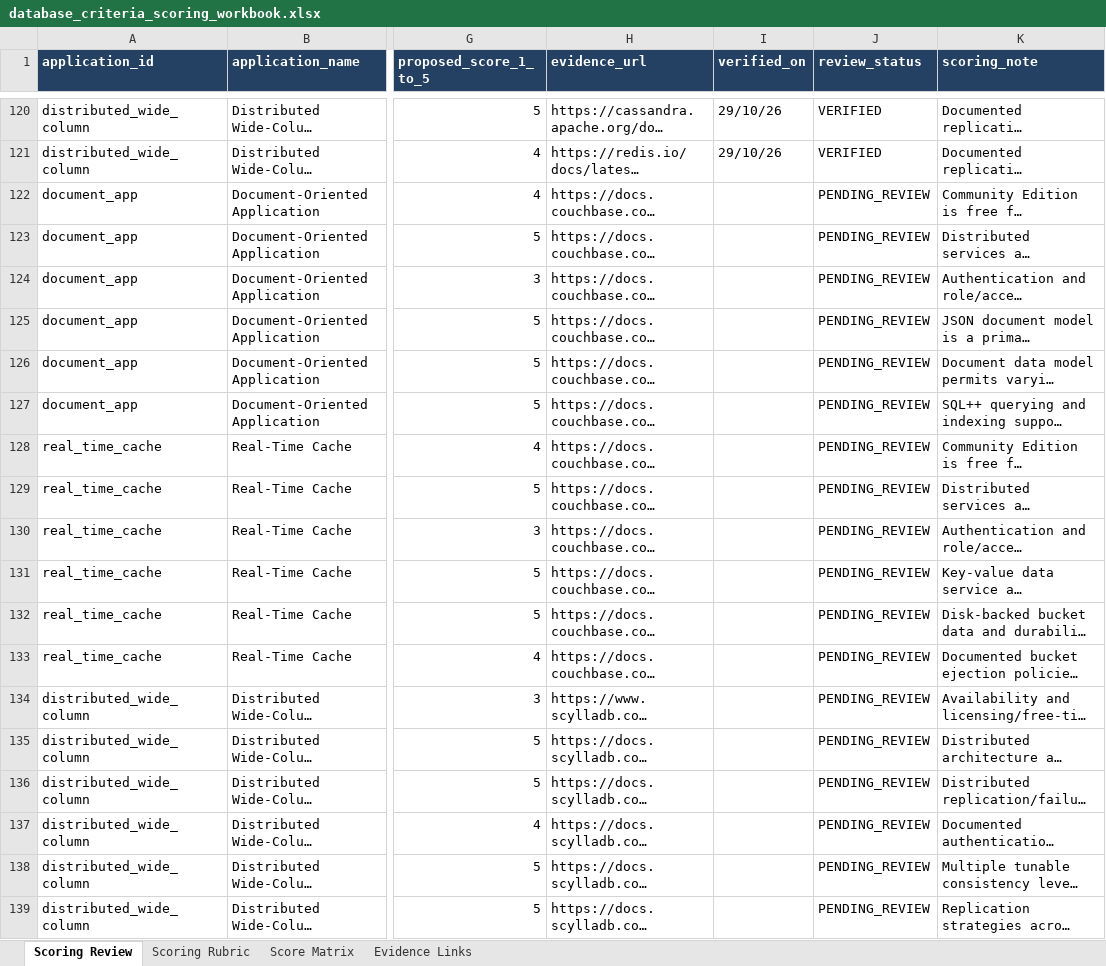
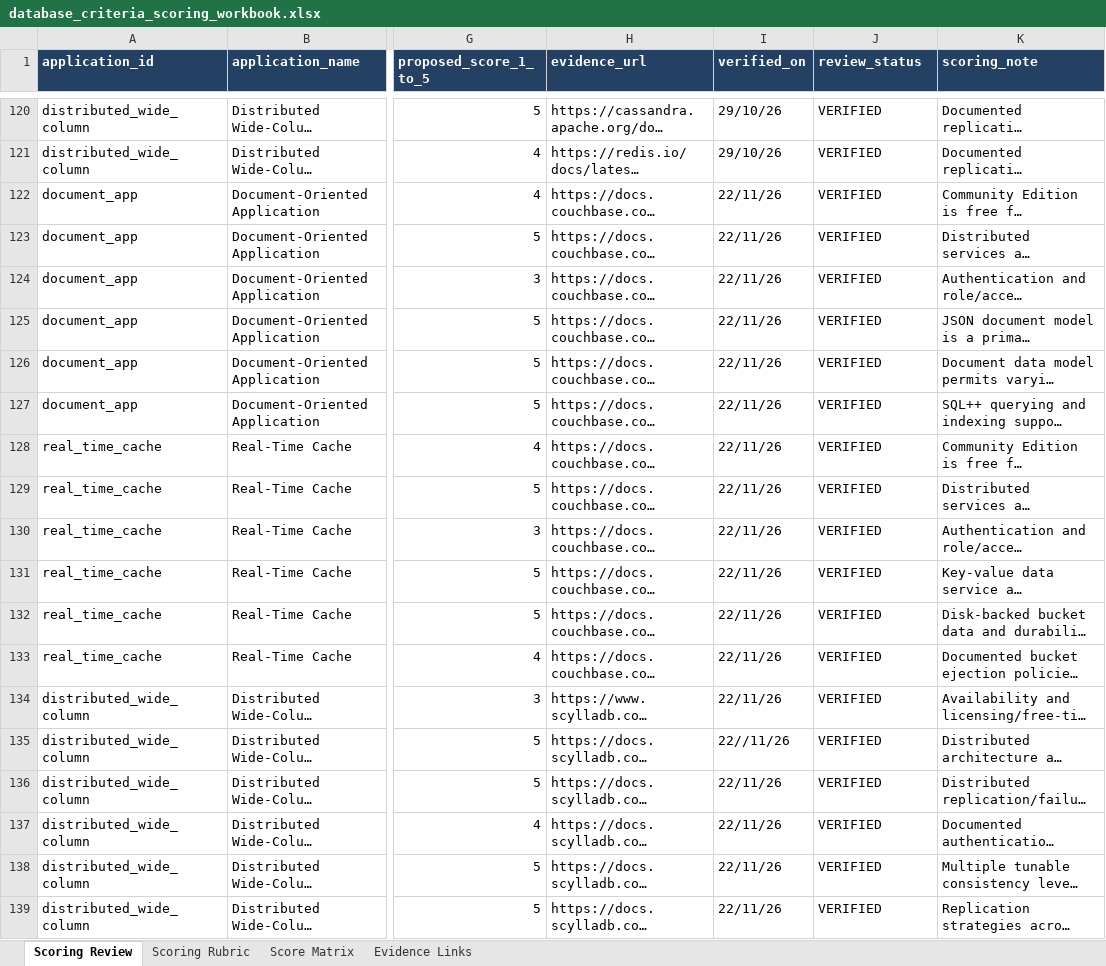
Before and after one commit to dikshitaydv/minor, an Excel workbook: database_criteria_scoring_workbook.xlsx, sheet Scoring Review, drawn as a sheet; only a part is shown, gaps mark what is left out; long unchanged cells end in …; values as stored, in another font and other column widths than the file's, no borders; the diff names each change by its address in the sheet, - before the commit and + after, or states it on an @@ line.

Commit message:
added new databases

```diff
--- a/database_criteria_scoring_workbook.xlsx (sheet Scoring Review)
+++ b/database_criteria_scoring_workbook.xlsx (sheet Scoring Review)
-I122:I134 (verified_on): (empty)
+I122:I134 (verified_on): 22/11/26
-J122:J139 (review_status): PENDING_REVIEW
+J122:J139 (review_status): VERIFIED
-I135 (verified_on): (empty)
+I135 (verified_on): 22//11/26
-I136:I139 (verified_on): (empty)
+I136:I139 (verified_on): 22/11/26
```
Also changed, not shown: 2 other files.
